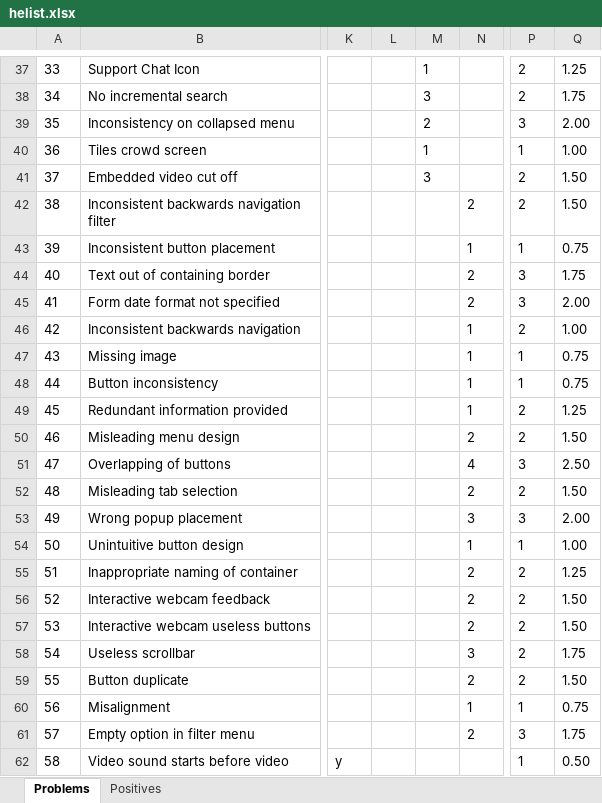
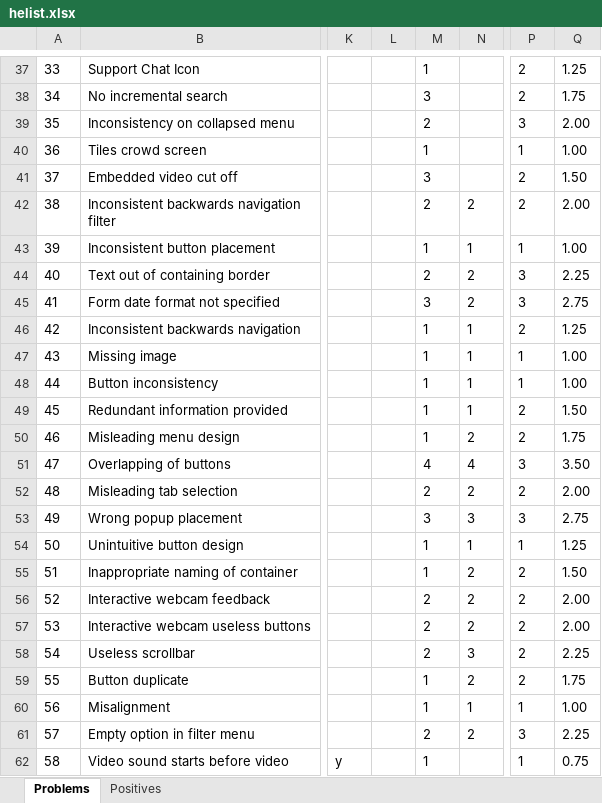
Before and after one commit to Deadmann1/hci_06_06, an Excel workbook: helist.xlsx, sheet Problems, drawn as a sheet; only a part is shown, gaps mark what is left out; values as stored, in another font and other column widths than the file's, no borders; the diff covers the shown part only; the diff names each change by its address in the sheet, - before the commit and + after, or states it on an @@ line.

Commit message:
finished my ratings

```diff
--- a/helist.xlsx (sheet Problems)
+++ b/helist.xlsx (sheet Problems)
-M42: (empty)
+M42: 2
-Q42: 1.50
+Q42: 2.00
-M43: (empty)
+M43: 1
-Q43: 0.75
+Q43: 1.00
-M44: (empty)
+M44: 2
-Q44: 1.75
+Q44: 2.25
-M45: (empty)
+M45: 3
-Q45: 2.00
+Q45: 2.75
-M46:M50: (empty)
+M46:M50: 1
-Q46: 1.00
+Q46: 1.25
-Q47:Q48: 0.75
+Q47:Q48: 1.00
-Q49: 1.25
+Q49: 1.50
-Q50: 1.50
+Q50: 1.75
-M51: (empty)
+M51: 4
-Q51: 2.50
+Q51: 3.50
-M52: (empty)
+M52: 2
-Q52: 1.50
+Q52: 2.00
-M53: (empty)
+M53: 3
-Q53: 2.00
+Q53: 2.75
-M54:M55: (empty)
+M54:M55: 1
-Q54: 1.00
+Q54: 1.25
-Q55: 1.25
+Q55: 1.50
-M56:M58: (empty)
+M56:M58: 2
-Q56:Q57: 1.50
+Q56:Q57: 2.00
-Q58: 1.75
+Q58: 2.25
-M59:M60: (empty)
+M59:M60: 1
-Q59: 1.50
+Q59: 1.75
-Q60: 0.75
+Q60: 1.00
-M61: (empty)
+M61: 2
-Q61: 1.75
+Q61: 2.25
-M62: (empty)
+M62: 1
-Q62: 0.50
+Q62: 0.75
```
Also changed, not shown: 24 edited cells elsewhere in this sheet, sheet Positives.
